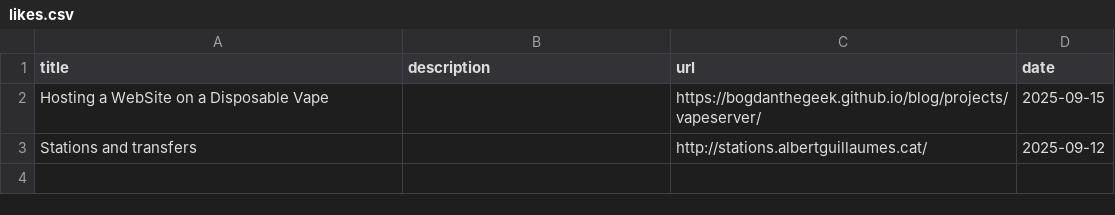
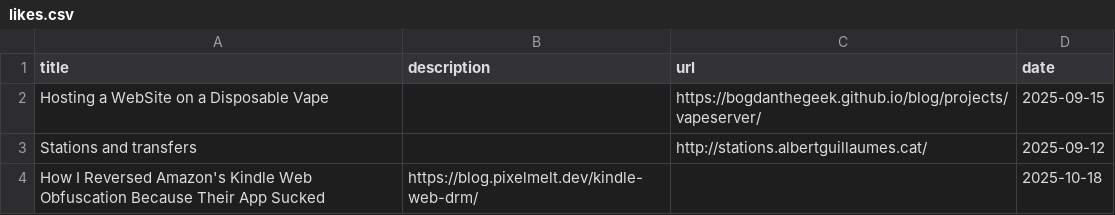
Before and after one commit to ozencb/blog.ozenc.dev, a CSV file: src/content/external/likes.csv, drawn as a sheet; the diff names each change by its address in the sheet, - before the commit and + after, or states it on an @@ line.

Commit message:
Sync blog from obsidian: 4e45413a54ad9b034ff2430aa17162c56481db8a

```diff
--- a/src/content/external/likes.csv
+++ b/src/content/external/likes.csv
+row 4: How I Reversed Amazon's Kindle Web Obfuscation Because Their App Sucked | https://blog.pixelmelt.dev/kindle-web-drm/ |  | 2025-10-18
```
